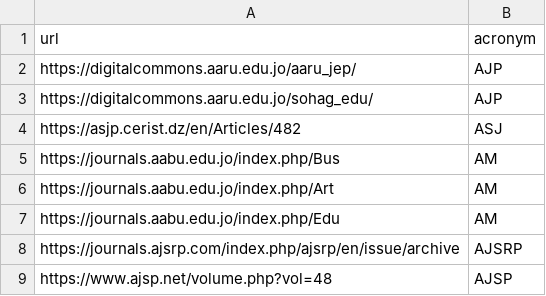
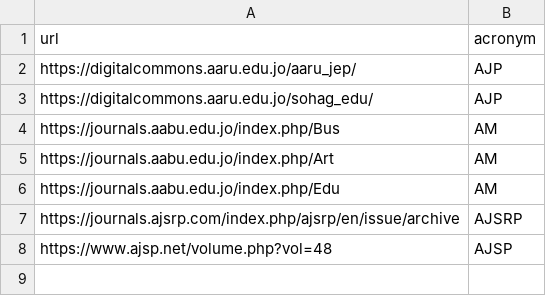
Before and after one commit to Mahmoud-ABK/NLP-but-in-arabic, a CSV file: toscrap.csv, drawn as a sheet; the diff names each change by its address in the sheet, - before the commit and + after, or states it on an @@ line.

Commit message:
proc

```diff
--- a/toscrap.csv
+++ b/toscrap.csv
-row 4: https://asjp.cerist.dz/en/Articles/482 | ASJ
```
